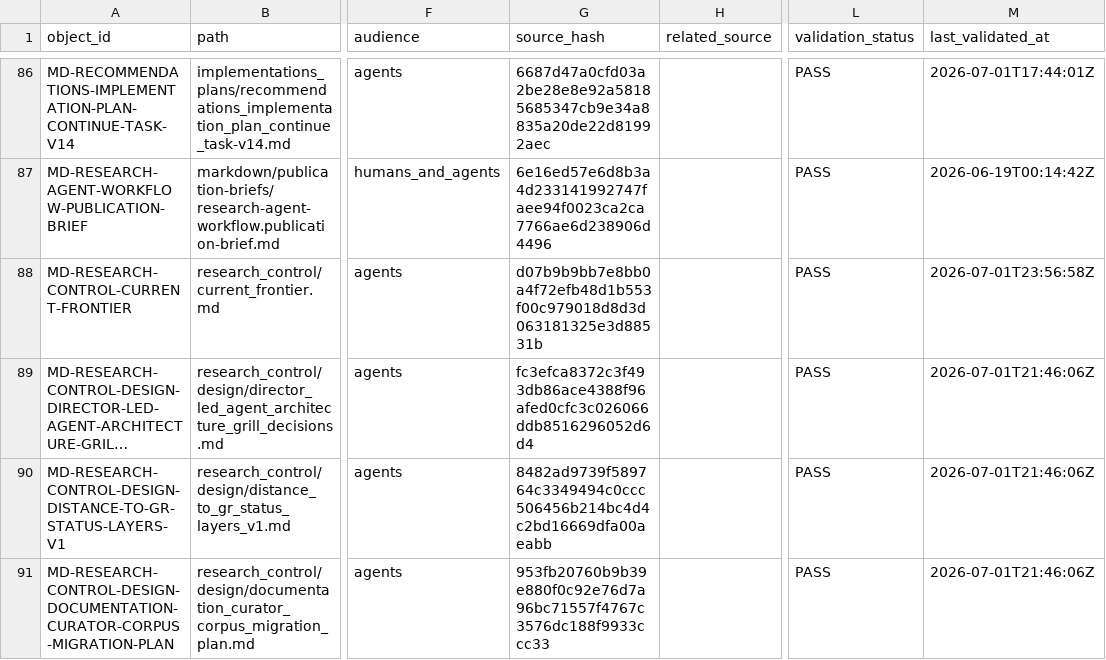
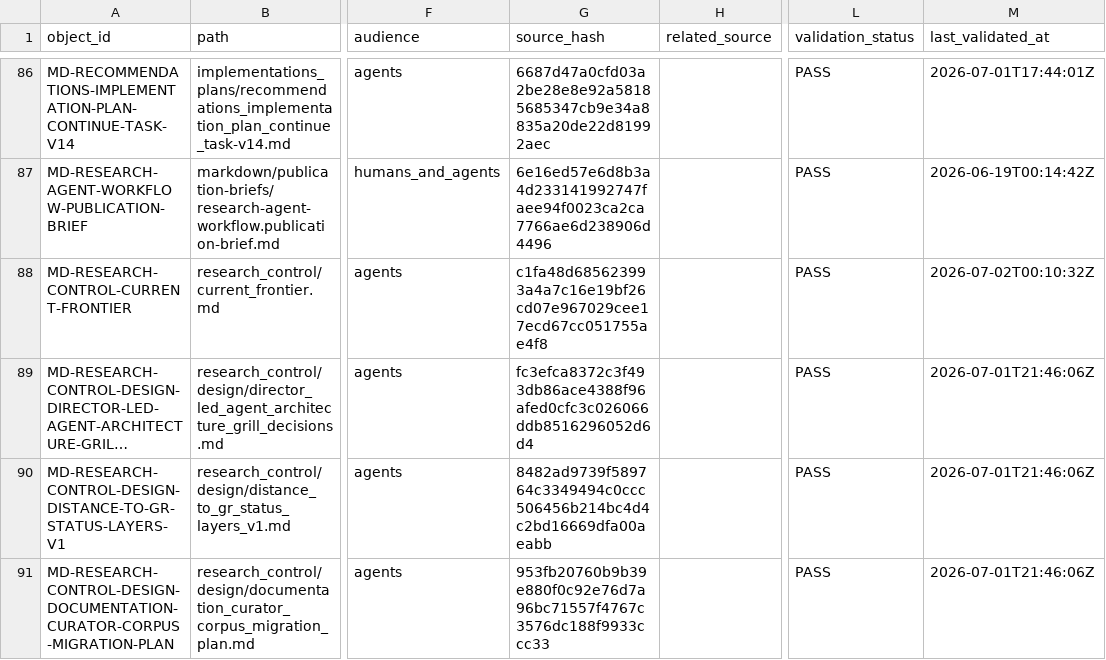
Before and after one commit to AngryOwlAI/The-AEther-Flow, a CSV file: registries/MARKDOWN_SOURCE_REGISTRY.csv, drawn as a sheet; only a part is shown, gaps mark what is left out; long unchanged cells end in …; the diff covers the shown part only; the diff names each change by its address in the sheet, - before the commit and + after, or states it on an @@ line.

```diff
--- a/registries/MARKDOWN_SOURCE_REGISTRY.csv
+++ b/registries/MARKDOWN_SOURCE_REGISTRY.csv
-G88 (source_hash): d07b9b9bb7e8bb0a4f72efb48d1b553f00c979018d8d3d063181325e3d88531b
+G88 (source_hash): c1fa48d685623993a4a7c16e19bf26cd07e967029cee17ecd67cc051755ae4f8
-M88 (last_validated_at): 2026-07-01T23:56:58Z
+M88 (last_validated_at): 2026-07-02T00:10:32Z
```
Also changed, not shown: 1 added row elsewhere in this file, registries/CLAIM_BOUNDARY_REGISTRY.csv, registries/CONTENT_SEMANTIC_REGISTRY.csv, 34 other files.
